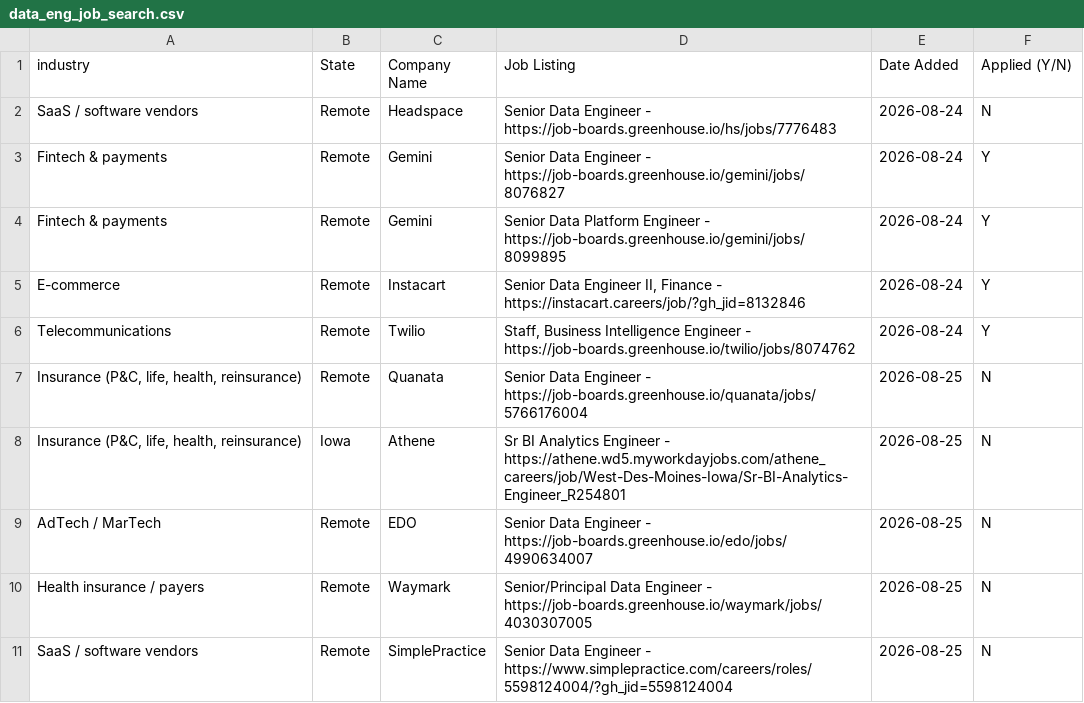
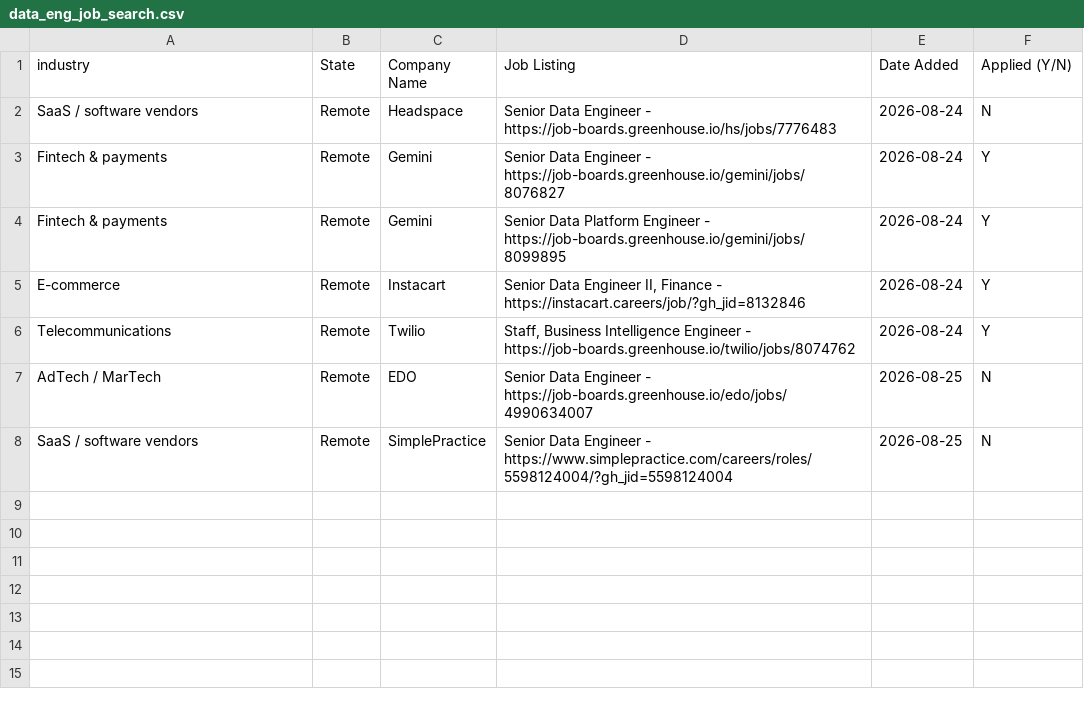
Before and after one commit to sandervw/job-search, a CSV file: data_eng_job_search.csv, drawn as a sheet.

```diff
--- a/data_eng_job_search.csv
+++ b/data_eng_job_search.csv
@@ -6,6 +6,3 @@ E-commerce,Remote,Instacart,"Senior Data Engineer II, Finance - https://instacar
 Telecommunications,Remote,Twilio,"Staff, Business Intelligence Engineer - https://job-boards.greenhouse.io/twilio/jobs/8074762",2026-08-24,Y
-"Insurance (P&C, life, health, reinsurance)",Remote,Quanata,Senior Data Engineer - https://job-boards.greenhouse.io/quanata/jobs/5766176004,2026-08-25,N
-"Insurance (P&C, life, health, reinsurance)",Iowa,Athene,Sr BI Analytics Engineer - https://athene.wd5.myworkdayjobs.com/athene_careers/job/West-Des-Moines-Iowa/Sr-BI-Analytics-Engineer_R254801,2026-08-25,N
 AdTech / MarTech,Remote,EDO,Senior Data Engineer - https://job-boards.greenhouse.io/edo/jobs/4990634007,2026-08-25,N
-Health insurance / payers,Remote,Waymark,Senior/Principal Data Engineer - https://job-boards.greenhouse.io/waymark/jobs/4030307005,2026-08-25,N
 SaaS / software vendors,Remote,SimplePractice,Senior Data Engineer - https://www.simplepractice.com/careers/roles/5598124004/?gh_jid=5598124004,2026-08-25,N
```
Also changed, not shown: 5 other files.
